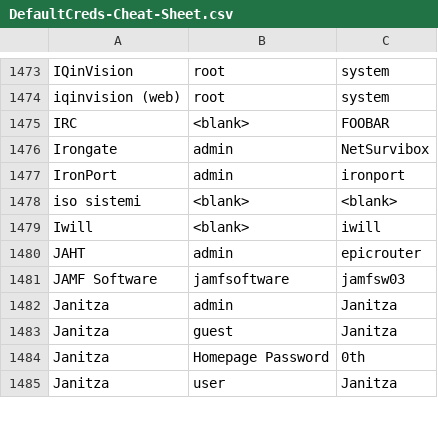
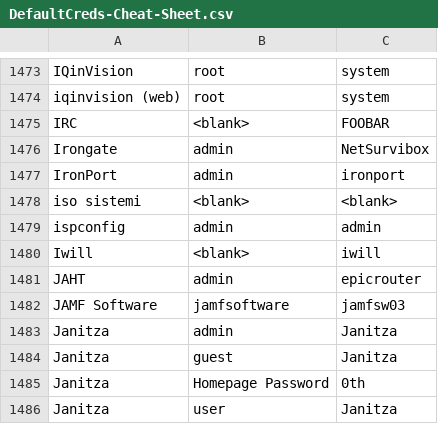
Before and after one commit to ihebski/DefaultCreds-cheat-sheet, a CSV file: DefaultCreds-Cheat-Sheet.csv, drawn as a sheet; only a part is shown, gaps mark what is left out; the diff names each change by its address in the sheet, - before the commit and + after, or states it on an @@ line.

Commit message:
Update DefaultCreds-Cheat-Sheet.csv
ISPConfig

```diff
--- a/DefaultCreds-Cheat-Sheet.csv
+++ b/DefaultCreds-Cheat-Sheet.csv
+row 1479: ispconfig | admin | admin
```
